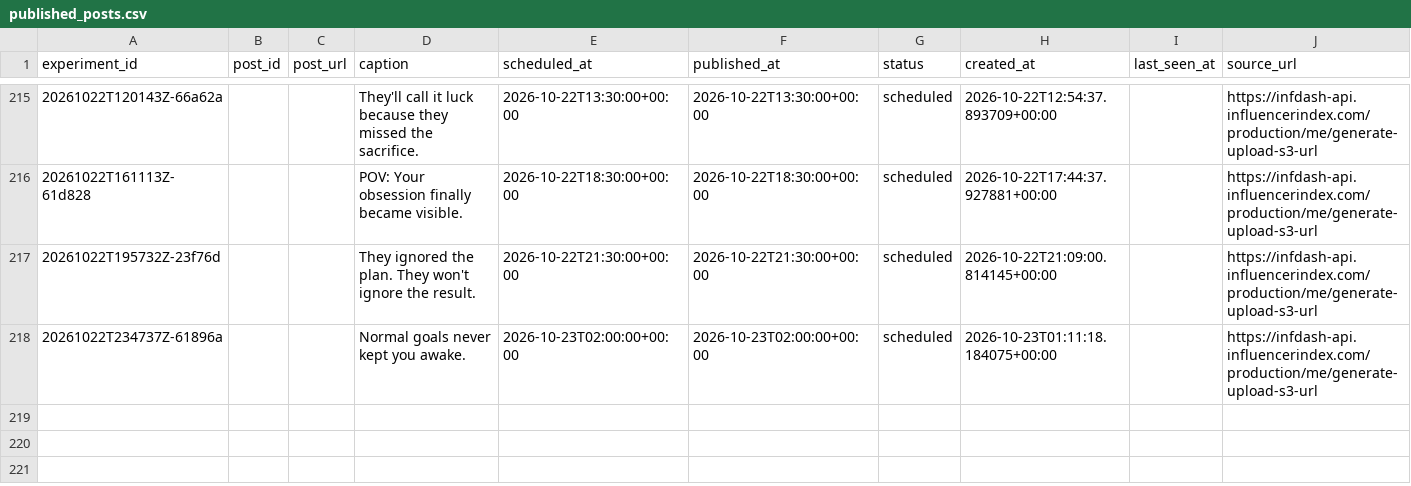
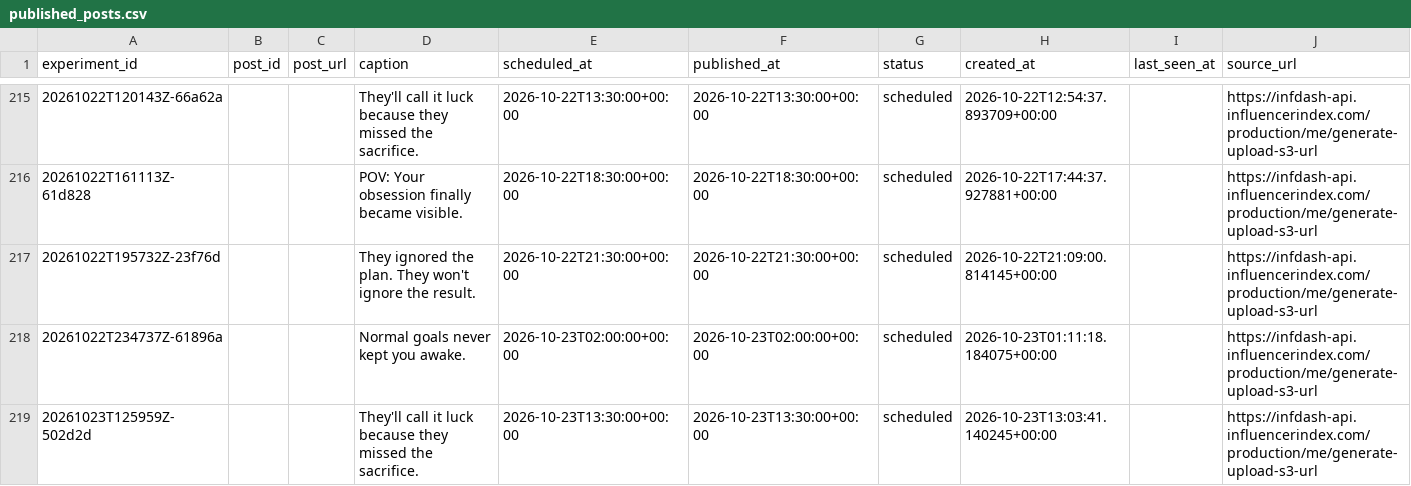
Before and after one commit to Wahb-tech/video-pipeline, a CSV file: data/published_posts.csv, drawn as a sheet; only a part is shown, gaps mark what is left out; the diff names each change by its address in the sheet, - before the commit and + after, or states it on an @@ line.

```diff
--- a/data/published_posts.csv
+++ b/data/published_posts.csv
+row 219: 20261023T125959Z-502d2d |  |  | They'll call it luck because they missed the sacrifice. | 2026-10-23T13:30:00+00:00 | 2026-10-23T13:30:00+00:00 | scheduled | 2026-10-23T13:03:41.140245+00:00 |  | https://infdash-api.influencerindex.com/production/me/generate-upload-s3-url
```
